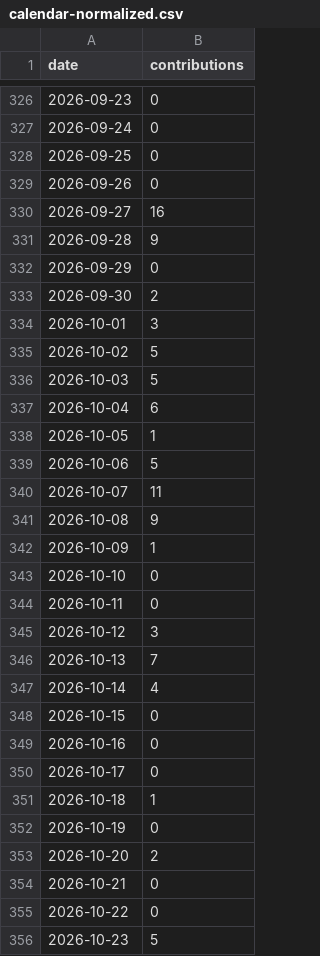
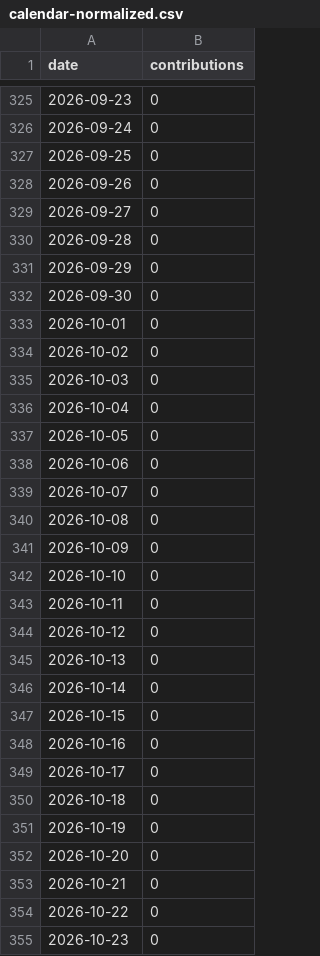
Before and after one commit to DoArtMonteiro/DoArtMonteiro, a CSV file: current/calendar/versions/sha256-b053de622a5cf34d5d0f595de78f4c7d1eaf17b2575c23f3aac6af1279d1bb33/calendar-normalized.csv (was current/github-calendar/versions/sha256-93bde520b13da4683e83f7d7bc13418179f1d0fd159a8aefd0cb81bc776b0f03/calendar-normalized.csv), drawn as a sheet; only a part is shown, gaps mark what is left out; the diff covers the shown part only.

```diff
--- a/current/github-calendar/versions/sha256-93bde520b13da4683e83f7d7bc13418179f1d0fd159a8aefd0cb81bc776b0f03/calendar-normalized.csv
+++ b/current/calendar/versions/sha256-b053de622a5cf34d5d0f595de78f4c7d1eaf17b2575c23f3aac6af1279d1bb33/calendar-normalized.csv
@@ -329,20 +328,20 @@ date,contributions
 2026-09-26,0
-2026-09-27,16
-2026-09-28,9
+2026-09-27,0
+2026-09-28,0
 2026-09-29,0
-2026-09-30,2
-2026-10-01,3
-2026-10-02,5
-2026-10-03,5
-2026-10-04,6
-2026-10-05,1
-2026-10-06,5
-2026-10-07,11
-2026-10-08,9
-2026-10-09,1
+2026-09-30,0
+2026-10-01,0
+2026-10-02,0
+2026-10-03,0
+2026-10-04,0
+2026-10-05,0
+2026-10-06,0
+2026-10-07,0
+2026-10-08,0
+2026-10-09,0
 2026-10-10,0
 2026-10-11,0
-2026-10-12,3
-2026-10-13,7
-2026-10-14,4
+2026-10-12,0
+2026-10-13,0
+2026-10-14,0
 2026-10-15,0
@@ -350,7 +349,7 @@ date,contributions
 2026-10-17,0
-2026-10-18,1
+2026-10-18,0
 2026-10-19,0
-2026-10-20,2
+2026-10-20,0
 2026-10-21,0
 2026-10-22,0
-2026-10-23,5
+2026-10-23,0
```
Also changed, not shown: 1 added row, 1 removed row and 28 edited cells elsewhere in this file, current/calendar/live/calendar-normalized.csv, current/github-calendar/live/calendar-normalized.csv, 39 other files.
